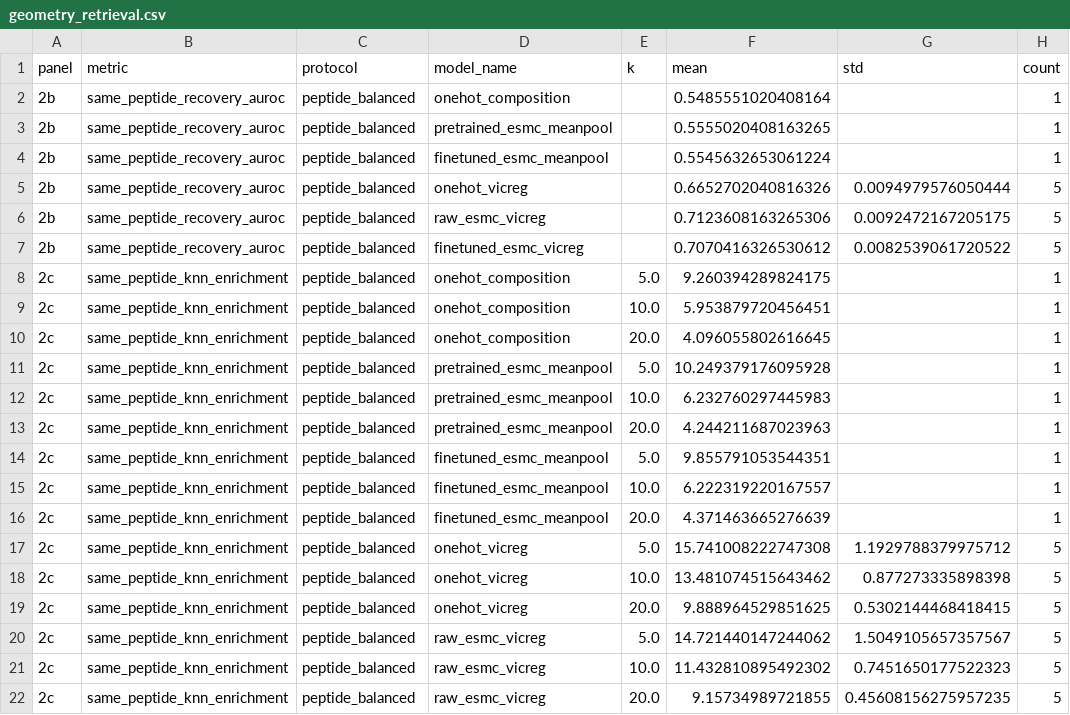
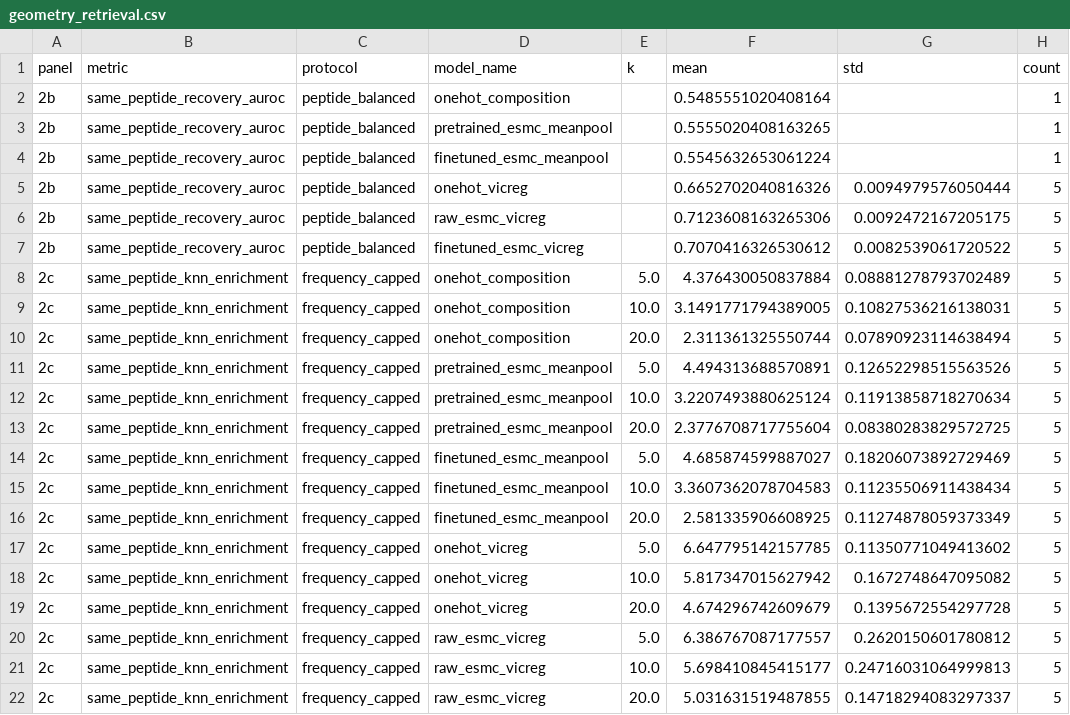
Before and after one commit to anonauthor310/tcrpmhc_vicreg, a CSV file: results/geometry_retrieval.csv, drawn as a sheet; only a part is shown; the diff covers the shown part only.

```diff
--- a/results/geometry_retrieval.csv
+++ b/results/geometry_retrieval.csv
@@ -7,16 +7,16 @@ panel,metric,protocol,model_name,k,mean,std,count
 2b,same_peptide_recovery_auroc,peptide_balanced,finetuned_esmc_vicreg,,0.7070416326530612,0.0082539061720522,5
-2c,same_peptide_knn_enrichment,peptide_balanced,onehot_composition,5.0,9.260394289824175,,1
-2c,same_peptide_knn_enrichment,peptide_balanced,onehot_composition,10.0,5.953879720456451,,1
-2c,same_peptide_knn_enrichment,peptide_balanced,onehot_composition,20.0,4.096055802616645,,1
-2c,same_peptide_knn_enrichment,peptide_balanced,pretrained_esmc_meanpool,5.0,10.249379176095928,,1
-2c,same_peptide_knn_enrichment,peptide_balanced,pretrained_esmc_meanpool,10.0,6.232760297445983,,1
-2c,same_peptide_knn_enrichment,peptide_balanced,pretrained_esmc_meanpool,20.0,4.244211687023963,,1
-2c,same_peptide_knn_enrichment,peptide_balanced,finetuned_esmc_meanpool,5.0,9.855791053544351,,1
-2c,same_peptide_knn_enrichment,peptide_balanced,finetuned_esmc_meanpool,10.0,6.222319220167557,,1
-2c,same_peptide_knn_enrichment,peptide_balanced,finetuned_esmc_meanpool,20.0,4.371463665276639,,1
-2c,same_peptide_knn_enrichment,peptide_balanced,onehot_vicreg,5.0,15.741008222747308,1.1929788379975712,5
-2c,same_peptide_knn_enrichment,peptide_balanced,onehot_vicreg,10.0,13.481074515643462,0.877273335898398,5
-2c,same_peptide_knn_enrichment,peptide_balanced,onehot_vicreg,20.0,9.888964529851625,0.5302144468418415,5
-2c,same_peptide_knn_enrichment,peptide_balanced,raw_esmc_vicreg,5.0,14.721440147244062,1.5049105657357567,5
-2c,same_peptide_knn_enrichment,peptide_balanced,raw_esmc_vicreg,10.0,11.432810895492302,0.7451650177522323,5
-2c,same_peptide_knn_enrichment,peptide_balanced,raw_esmc_vicreg,20.0,9.15734989721855,0.45608156275957235,5
+2c,same_peptide_knn_enrichment,frequency_capped,onehot_composition,5.0,4.376430050837884,0.08881278793702489,5
+2c,same_peptide_knn_enrichment,frequency_capped,onehot_composition,10.0,3.1491771794389005,0.10827536216138031,5
+2c,same_peptide_knn_enrichment,frequency_capped,onehot_composition,20.0,2.311361325550744,0.07890923114638494,5
+2c,same_peptide_knn_enrichment,frequency_capped,pretrained_esmc_meanpool,5.0,4.494313688570891,0.12652298515563526,5
+2c,same_peptide_knn_enrichment,frequency_capped,pretrained_esmc_meanpool,10.0,3.2207493880625124,0.11913858718270634,5
+2c,same_peptide_knn_enrichment,frequency_capped,pretrained_esmc_meanpool,20.0,2.3776708717755604,0.08380283829572725,5
+2c,same_peptide_knn_enrichment,frequency_capped,finetuned_esmc_meanpool,5.0,4.685874599887027,0.18206073892729469,5
+2c,same_peptide_knn_enrichment,frequency_capped,finetuned_esmc_meanpool,10.0,3.3607362078704583,0.11235506911438434,5
+2c,same_peptide_knn_enrichment,frequency_capped,finetuned_esmc_meanpool,20.0,2.581335906608925,0.11274878059373349,5
+2c,same_peptide_knn_enrichment,frequency_capped,onehot_vicreg,5.0,6.647795142157785,0.11350771049413602,5
+2c,same_peptide_knn_enrichment,frequency_capped,onehot_vicreg,10.0,5.817347015627942,0.1672748647095082,5
+2c,same_peptide_knn_enrichment,frequency_capped,onehot_vicreg,20.0,4.674296742609679,0.1395672554297728,5
+2c,same_peptide_knn_enrichment,frequency_capped,raw_esmc_vicreg,5.0,6.386767087177557,0.2620150601780812,5
+2c,same_peptide_knn_enrichment,frequency_capped,raw_esmc_vicreg,10.0,5.698410845415177,0.24716031064999813,5
+2c,same_peptide_knn_enrichment,frequency_capped,raw_esmc_vicreg,20.0,5.031631519487855,0.14718294083297337,5
```
Also changed, not shown: 9 edited cells elsewhere in this file, results/paper_analysis/crossreactivity/knn_peptide_purity.csv, 7 other files.
